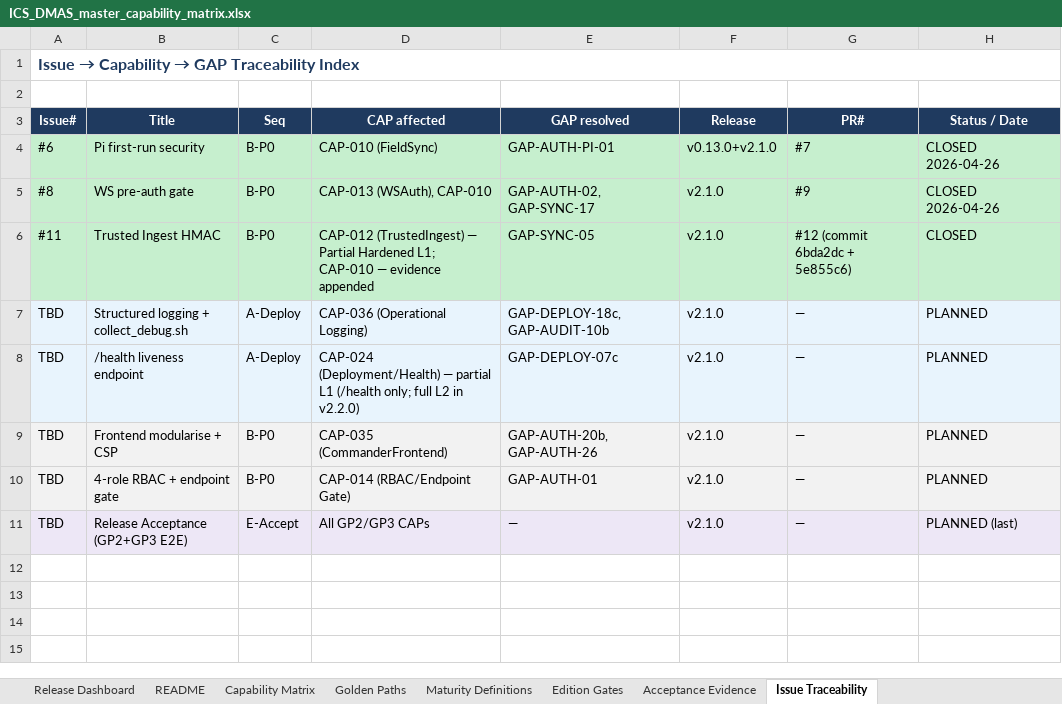
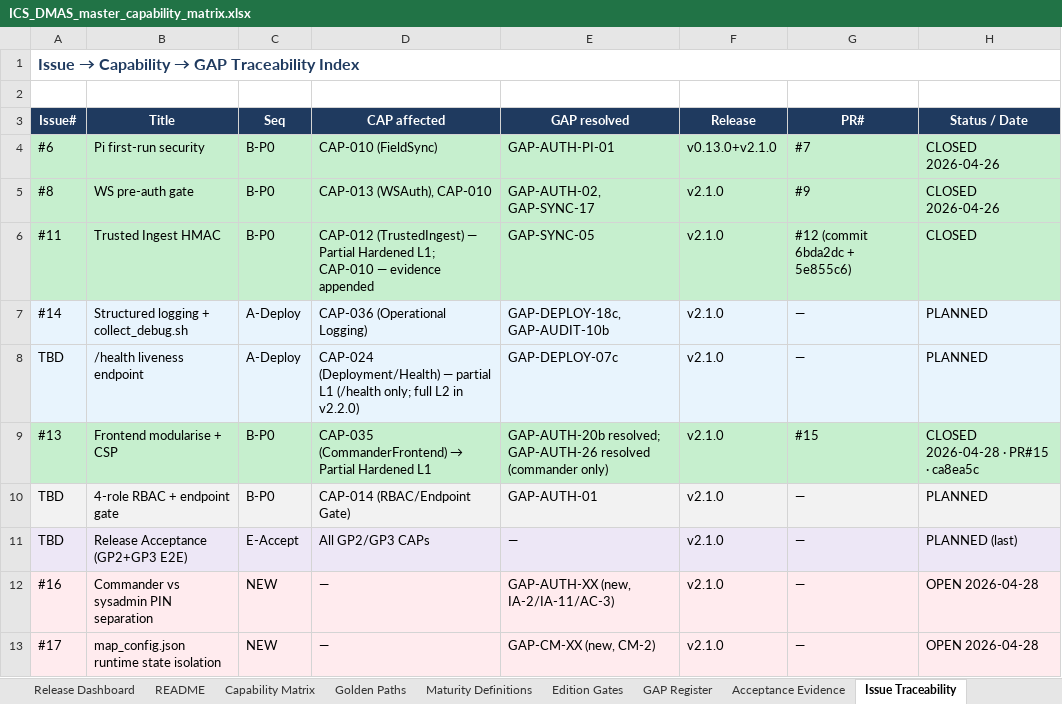
Before and after one commit to winson3QQ/ICS_DMAS, an Excel workbook: docs/compliance/ICS_DMAS_master_capability_matrix.xlsx, sheet Issue Traceability, drawn as a sheet; values as stored, in another font and other column widths than the file's, no borders; the diff names each change by its address in the sheet, - before the commit and + after, or states it on an @@ line.

```diff
--- a/docs/compliance/ICS_DMAS_master_capability_matrix.xlsx (sheet Issue Traceability)
+++ b/docs/compliance/ICS_DMAS_master_capability_matrix.xlsx (sheet Issue Traceability)
+sheet tab: GAP Register
-A7 (Issue#): TBD
+A7 (Issue#): #14
-A9 (Issue#): TBD
+A9 (Issue#): #13
-A9:H9 fill: #F2F2F2
+A9:H9 fill: #C6EFCE
@@ D9 (CAP affected): CAP-035 (CommanderFrontend) → CAP-035 (CommanderFrontend) → Partial Hardened L1 @@
-E9 (GAP resolved): GAP-AUTH-20b, GAP-AUTH-26
+E9 (GAP resolved): GAP-AUTH-20b resolved; GAP-AUTH-26 resolved (commander only)
-G9 (PR#): —
+G9 (PR#): #15
-H9 (Status / Date): PLANNED
+H9 (Status / Date): CLOSED 2026-04-28 · PR#15 · ca8ea5c
+row 12: #16 | Commander vs sysadmin PIN separation | NEW | — | GAP-AUTH-XX (new, IA-2/IA-11/AC-3) | v2.1.0 | — | OPEN 2026-04-28
+row 13: #17 | map_config.json runtime state isolation | NEW | — | GAP-CM-XX (new, CM-2) | v2.1.0 | — | OPEN 2026-04-28
```
Also changed, not shown: sheet Capability Matrix, sheet Release Dashboard, 1 other file.
